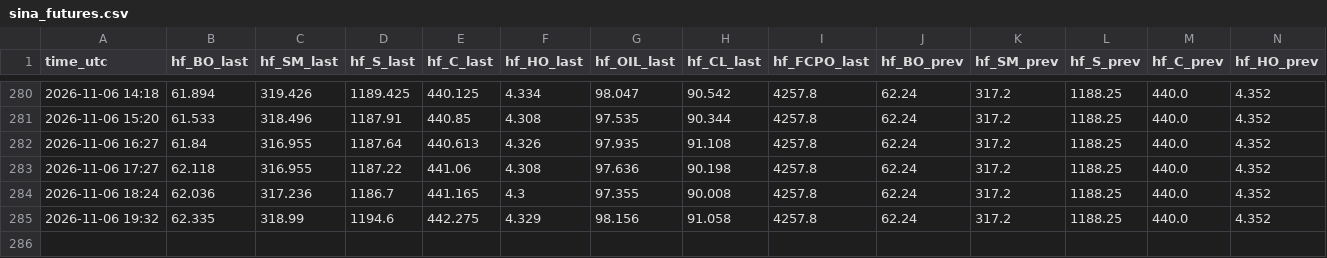
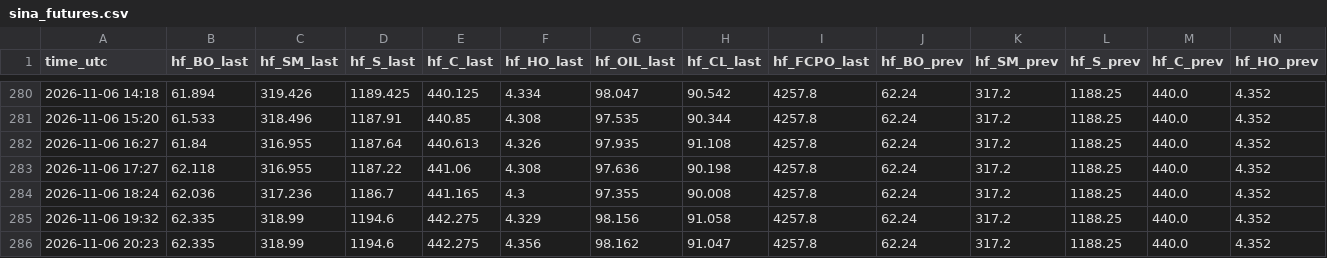
Before and after one commit to madkffs/vegoil-data, a CSV file: data/sina_futures.csv, drawn as a sheet; only a part is shown, gaps mark what is left out; rows hold the shown columns only; the diff names each change by its address in the sheet, - before the commit and + after, or states it on an @@ line.

Commit message:
data 2026-11-06T20:25Z

```diff
--- a/data/sina_futures.csv
+++ b/data/sina_futures.csv
+row 286: 2026-11-06 20:23 | 62.335 | 318.99 | 1194.6 | 442.275 | 4.356 | 98.162 | 91.047 | 4257.8 | 62.24 | 317.2 | 1188.25 | 440.0 | 4.352
```
Also changed, not shown: data/intraday/BZ_F.csv, data/intraday/CL_F.csv, 23 other files.
